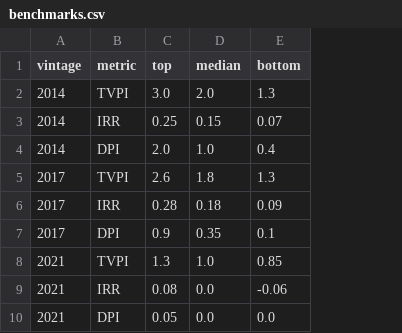
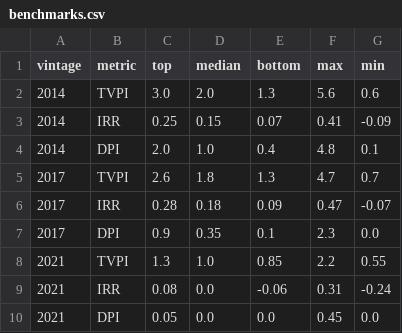
Before and after one commit to acldxyz/rorschach, a CSV file: gp-diligence/sample/benchmarks.csv, drawn as a sheet; the diff names each change by its address in the sheet, - before the commit and + after, or states it on an @@ line.

```diff
--- a/gp-diligence/sample/benchmarks.csv
+++ b/gp-diligence/sample/benchmarks.csv
+column F (max), rows 2-10: 5.6 | 0.41 | 4.8 | 4.7 | 0.47 | 2.3 | 2.2 | 0.31 | 0.45
+column G (min), rows 2-10: 0.6 | -0.09 | 0.1 | 0.7 | -0.07 | 0.0 | 0.55 | -0.24 | 0.0
```
Also changed, not shown: 9 other files.
